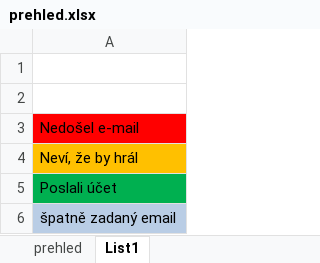
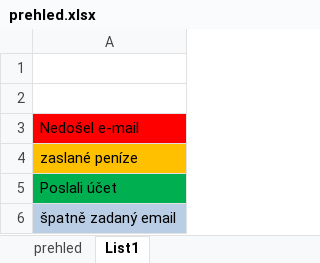
Before and after one commit to frantisek901/Pavlina, an Excel workbook: prehled.xlsx, sheet List1, drawn as a sheet; values as stored, in another font and other column widths than the file's, no borders; the diff names each change by its address in the sheet, - before the commit and + after, or states it on an @@ line.

```diff
--- a/prehled.xlsx (sheet List1)
+++ b/prehled.xlsx (sheet List1)
-A4: Neví, že by hrál
+A4: zaslané peníze
```
Also changed, not shown: sheet prehled, 6 other files.
